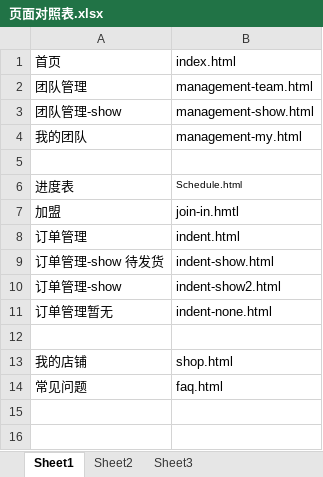
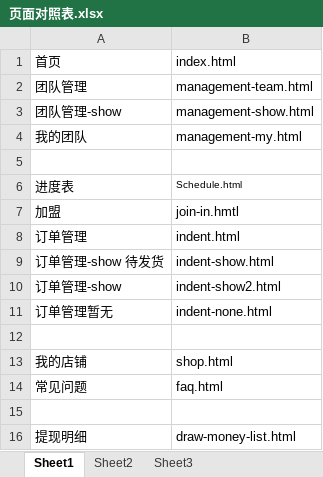
Before and after one commit to lilinchun1/xyl, an Excel workbook: 页面对照表.xlsx, sheet Sheet1, drawn as a sheet; values as stored, in another font and other column widths than the file's, no borders; the diff names each change by its address in the sheet, - before the commit and + after, or states it on an @@ line.

Commit message:
draw-money-list.html end

```diff
--- a/页面对照表.xlsx (sheet Sheet1)
+++ b/页面对照表.xlsx (sheet Sheet1)
+row 15: (empty)
+row 16: 提现明细 | draw-money-list.html
```
Also changed, not shown: 7 other files.
